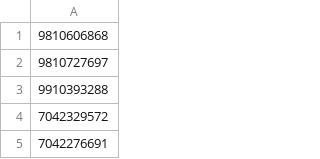
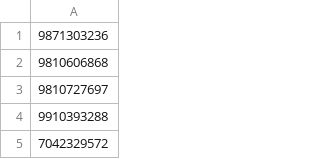
Before and after one commit to twystin/Twyst-Server, a CSV file: common/cb_batch.csv, drawn as a sheet; only a part is shown; the shorter side is filled out with more unchanged rows.

Commit message:
Adding batch checkin captain bills

```diff
--- a/common/cb_batch.csv
+++ b/common/cb_batch.csv
@@ -1 +1,2 @@
+9871303236
 9810606868
```
Also changed, not shown: 1 other file.
